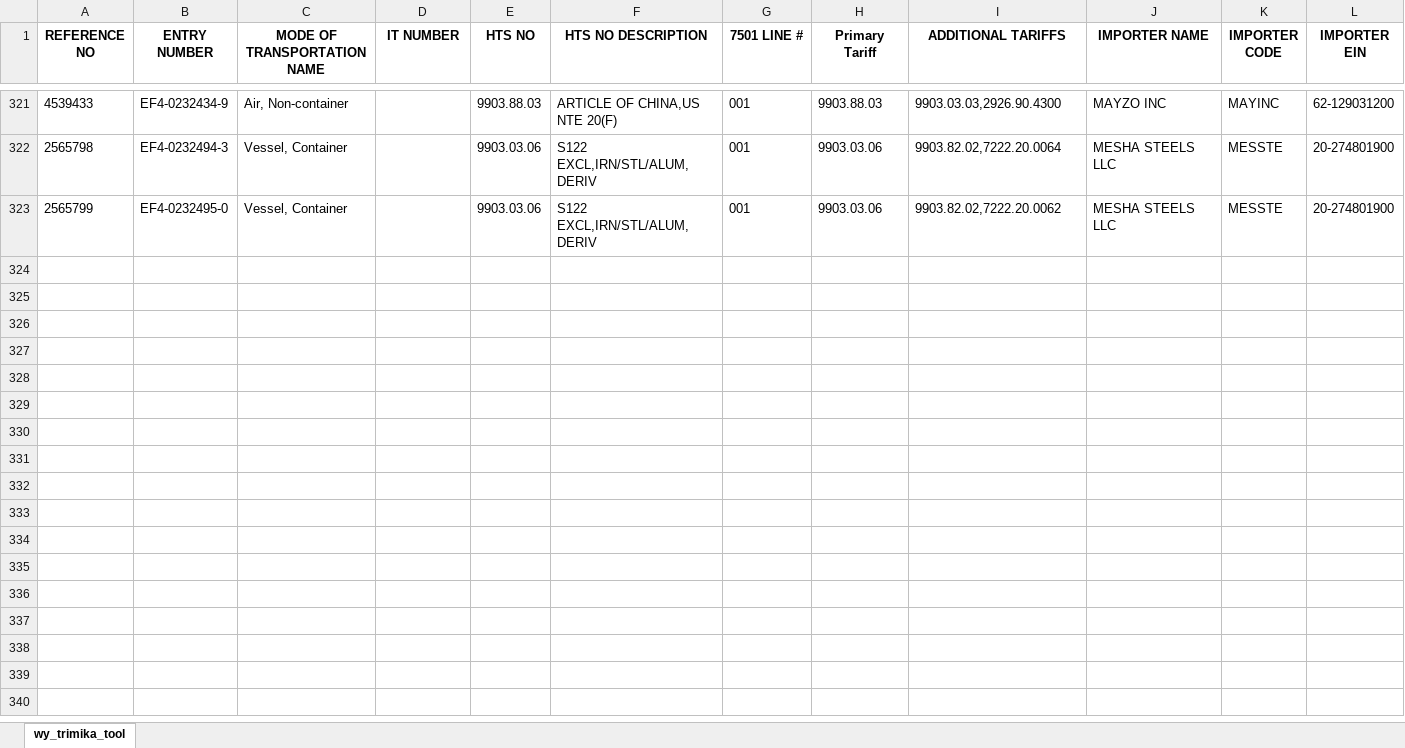
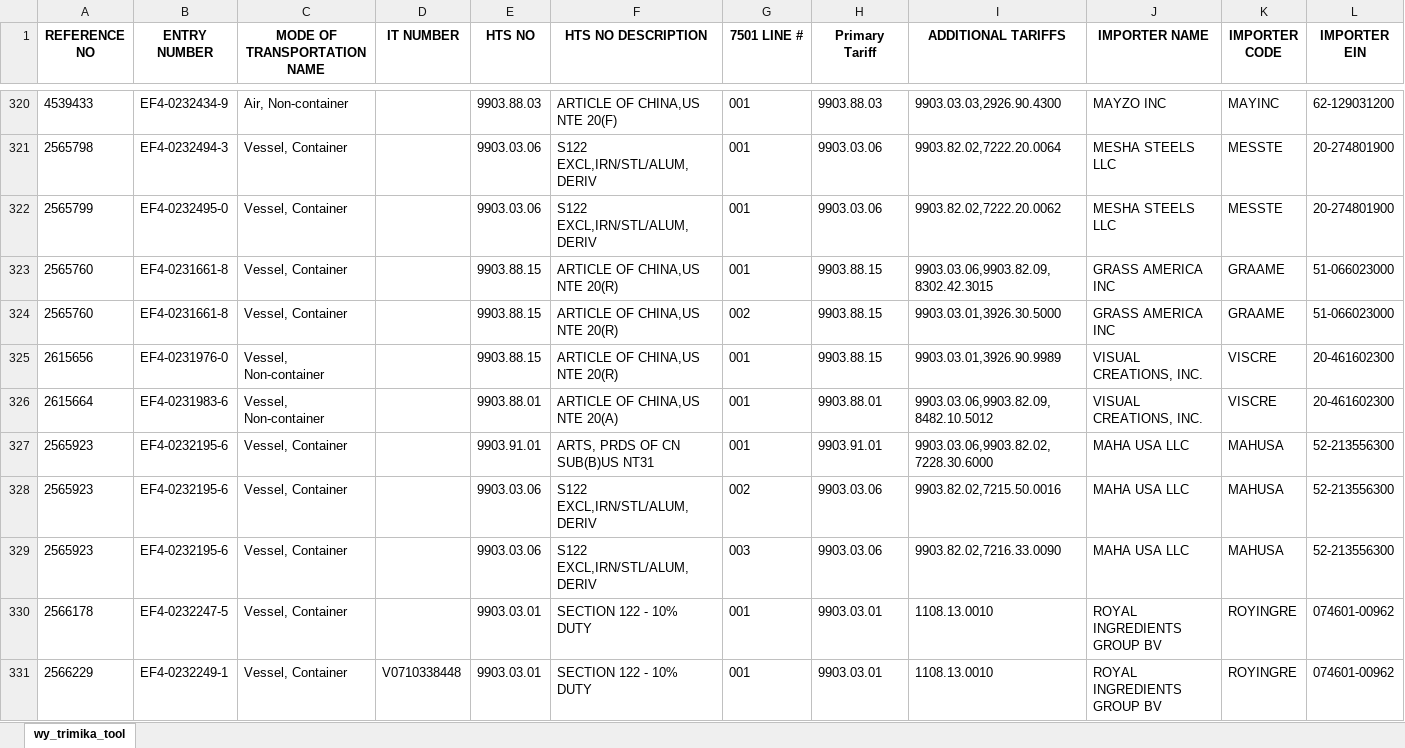
Before and after one commit to iffinc-ga/hts_search_tool, an Excel workbook: trimika_data.xlsx, sheet wy_trimika_tool, drawn as a sheet; only a part is shown, gaps mark what is left out; values as stored, in another font and other column widths than the file's, no borders; rows hold the shown columns only; the diff covers the shown part only; the diff names each change by its address in the sheet, - before the commit and + after, or states it on an @@ line.

Commit message:
Append trimika data — 18 new rows, 339 total

```diff
--- a/trimika_data.xlsx (sheet wy_trimika_tool)
+++ b/trimika_data.xlsx (sheet wy_trimika_tool)
+row 323: 2565760 | EF4-0231661-8 | Vessel, Container |  | 9903.88.15 | ARTICLE OF CHINA,US NTE 20(R) | 001 | 9903.88.15 | 9903.03.06,9903.82.09,8302.42.3015 | GRASS AMERICA INC | GRAAME | 51-066023000
+row 324: 2565760 | EF4-0231661-8 | Vessel, Container |  | 9903.88.15 | ARTICLE OF CHINA,US NTE 20(R) | 002 | 9903.88.15 | 9903.03.01,3926.30.5000 | GRASS AMERICA INC | GRAAME | 51-066023000
+row 325: 2615656 | EF4-0231976-0 | Vessel, Non-container |  | 9903.88.15 | ARTICLE OF CHINA,US NTE 20(R) | 001 | 9903.88.15 | 9903.03.01,3926.90.9989 | VISUAL CREATIONS, INC. | VISCRE | 20-461602300
+row 326: 2615664 | EF4-0231983-6 | Vessel, Non-container |  | 9903.88.01 | ARTICLE OF CHINA,US NTE 20(A) | 001 | 9903.88.01 | 9903.03.06,9903.82.09,8482.10.5012 | VISUAL CREATIONS, INC. | VISCRE | 20-461602300
+row 327: 2565923 | EF4-0232195-6 | Vessel, Container |  | 9903.91.01 | ARTS, PRDS OF CN SUB(B)US NT31 | 001 | 9903.91.01 | 9903.03.06,9903.82.02,7228.30.6000 | MAHA USA LLC | MAHUSA | 52-213556300
+row 328: 2565923 | EF4-0232195-6 | Vessel, Container |  | 9903.03.06 | S122 EXCL,IRN/STL/ALUM,DERIV | 002 | 9903.03.06 | 9903.82.02,7215.50.0016 | MAHA USA LLC | MAHUSA | 52-213556300
+row 329: 2565923 | EF4-0232195-6 | Vessel, Container |  | 9903.03.06 | S122 EXCL,IRN/STL/ALUM,DERIV | 003 | 9903.03.06 | 9903.82.02,7216.33.0090 | MAHA USA LLC | MAHUSA | 52-213556300
+row 330: 2566178 | EF4-0232247-5 | Vessel, Container |  | 9903.03.01 | SECTION 122 - 10% DUTY | 001 | 9903.03.01 | 1108.13.0010 | ROYAL INGREDIENTS GROUP BV | ROYINGRE | 074601-00962
+row 331: 2566229 | EF4-0232249-1 | Vessel, Container | V0710338448 | 9903.03.01 | SECTION 122 - 10% DUTY | 001 | 9903.03.01 | 1108.13.0010 | ROYAL INGREDIENTS GROUP BV | ROYINGRE | 074601-00962
```
Also changed, not shown: 9 added rows and 1 removed row elsewhere in this sheet.
